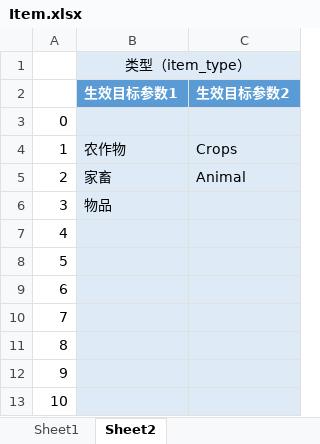
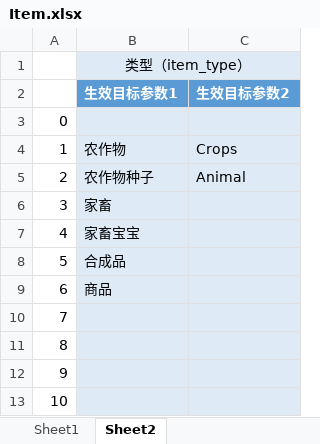
Before and after one commit to H5Platform/FarmLinker-Assets, an Excel workbook: Excel/Item.xlsx, sheet Sheet2, drawn as a sheet; only a part is shown; values as stored, in another font and other column widths than the file's, no borders; the diff names each change by its address in the sheet, - before the commit and + after, or states it on an @@ line.

```diff
--- a/Excel/Item.xlsx (sheet Sheet2)
+++ b/Excel/Item.xlsx (sheet Sheet2)
-B5 (生效目标参数1): 家畜
+B5 (生效目标参数1): 农作物种子
-B6 (生效目标参数1): 物品
+B6 (生效目标参数1): 家畜
-B7 (生效目标参数1): (empty)
+B7 (生效目标参数1): 家畜宝宝
-B8 (生效目标参数1): (empty)
+B8 (生效目标参数1): 合成品
-B9 (生效目标参数1): (empty)
+B9 (生效目标参数1): 商品
```
Also changed, not shown: sheet Sheet1, Excel/Animal.xlsx, Excel/Build.xlsx, 44 other files.
